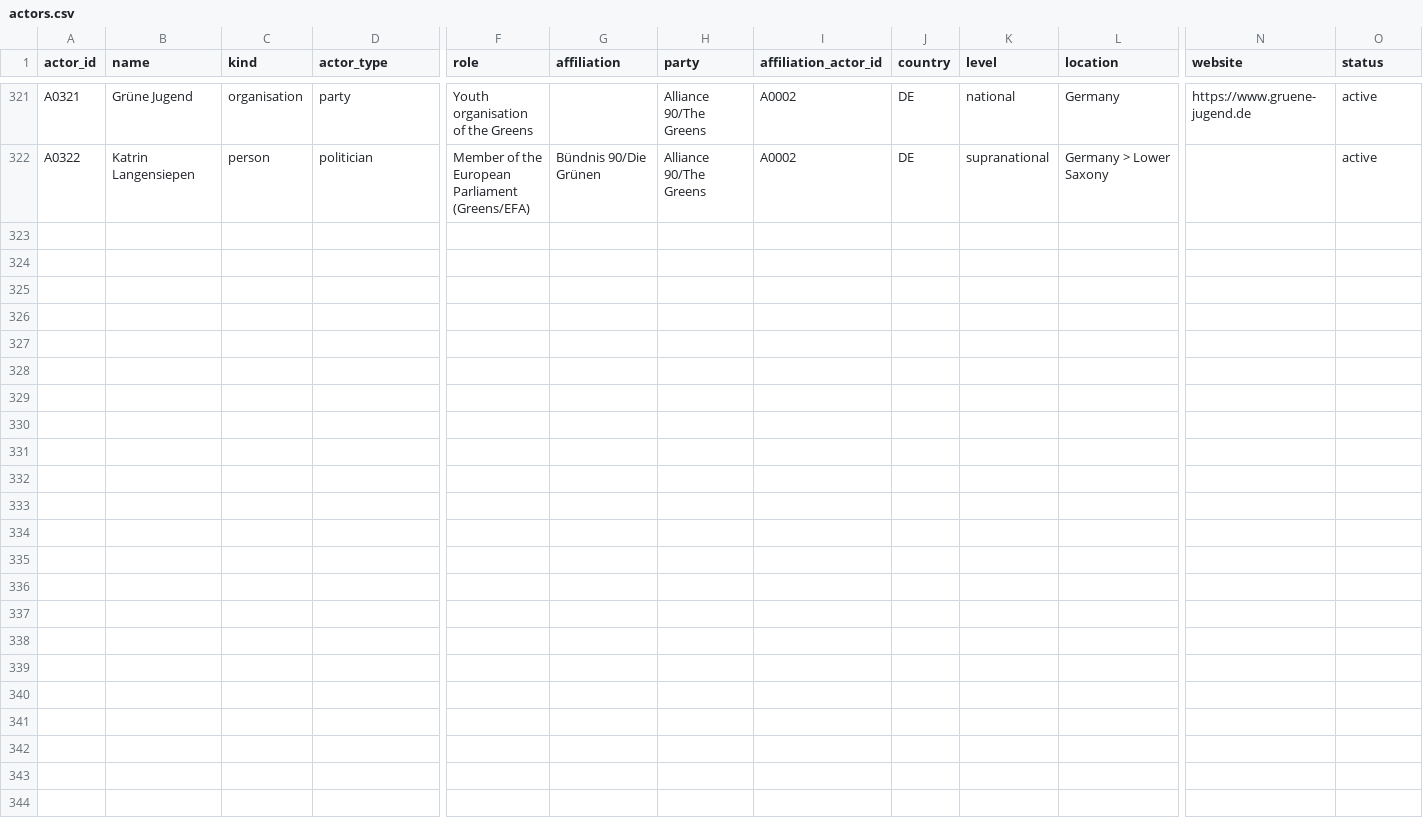
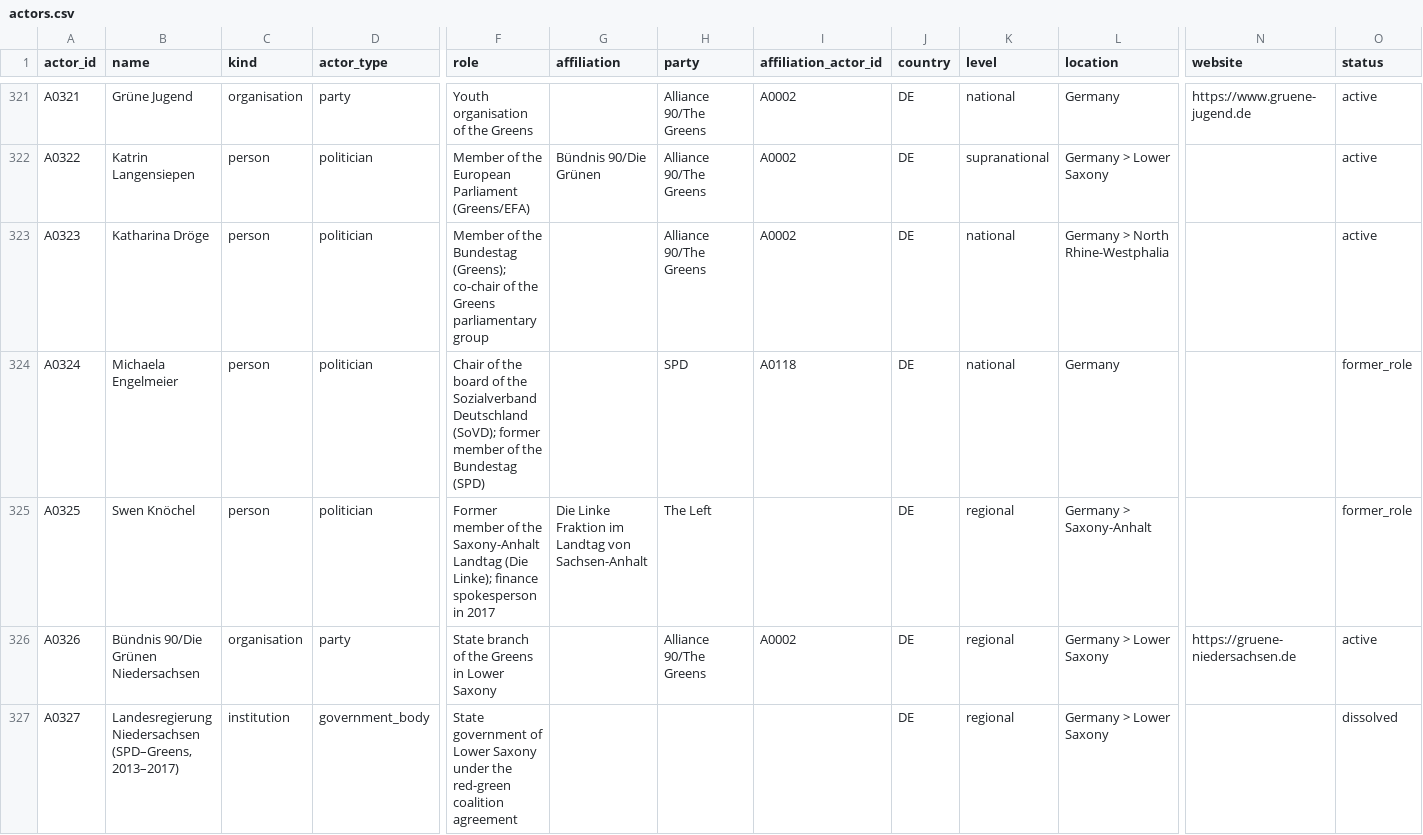
Before and after one commit to Egalitaristen/wealth-tax-database, a CSV file: data/de/actors.csv, drawn as a sheet; only a part is shown, gaps mark what is left out; rows hold the shown columns only; the diff names each change by its address in the sheet, - before the commit and + after, or states it on an @@ line.

```diff
--- a/data/de/actors.csv
+++ b/data/de/actors.csv
+row 323: A0323 | Katharina Dröge | person | politician | Member of the Bundestag (Greens); co-chair of the Greens parliamentary group |  | Alliance 90/The Greens | A0002 | DE | national | Germany > North Rhine-Westphalia |  | active
+row 324: A0324 | Michaela Engelmeier | person | politician | Chair of the board of the Sozialverband Deutschland (SoVD); former member of the Bundestag (SPD) |  | SPD | A0118 | DE | national | Germany |  | former_role
+row 325: A0325 | Swen Knöchel | person | politician | Former member of the Saxony-Anhalt Landtag (Die Linke); finance spokesperson in 2017 | Die Linke Fraktion im Landtag von Sachsen-Anhalt | The Left |  | DE | regional | Germany > Saxony-Anhalt |  | former_role
+row 326: A0326 | Bündnis 90/Die Grünen Niedersachsen | organisation | party | State branch of the Greens in Lower Saxony |  | Alliance 90/The Greens | A0002 | DE | regional | Germany > Lower Saxony | https://gruene-niedersachsen.de | active
+row 327: A0327 | Landesregierung Niedersachsen (SPD–Greens, 2013–2017) | institution | government_body | State government of Lower Saxony under the red-green coalition agreement |  |  |  | DE | regional | Germany > Lower Saxony |  | dissolved
```
Also changed, not shown: data/de/evidence.csv, data/de/geo_units.csv.
